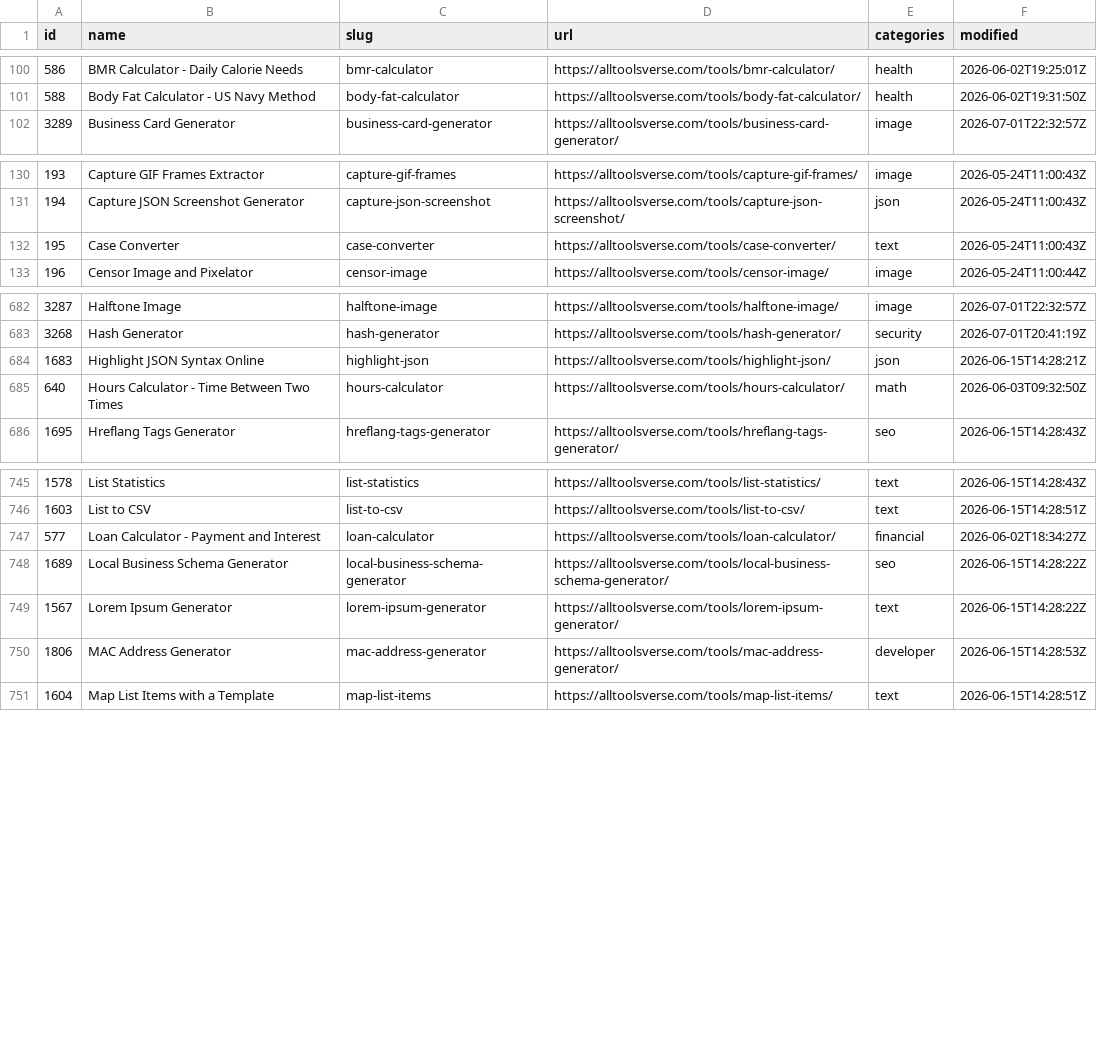
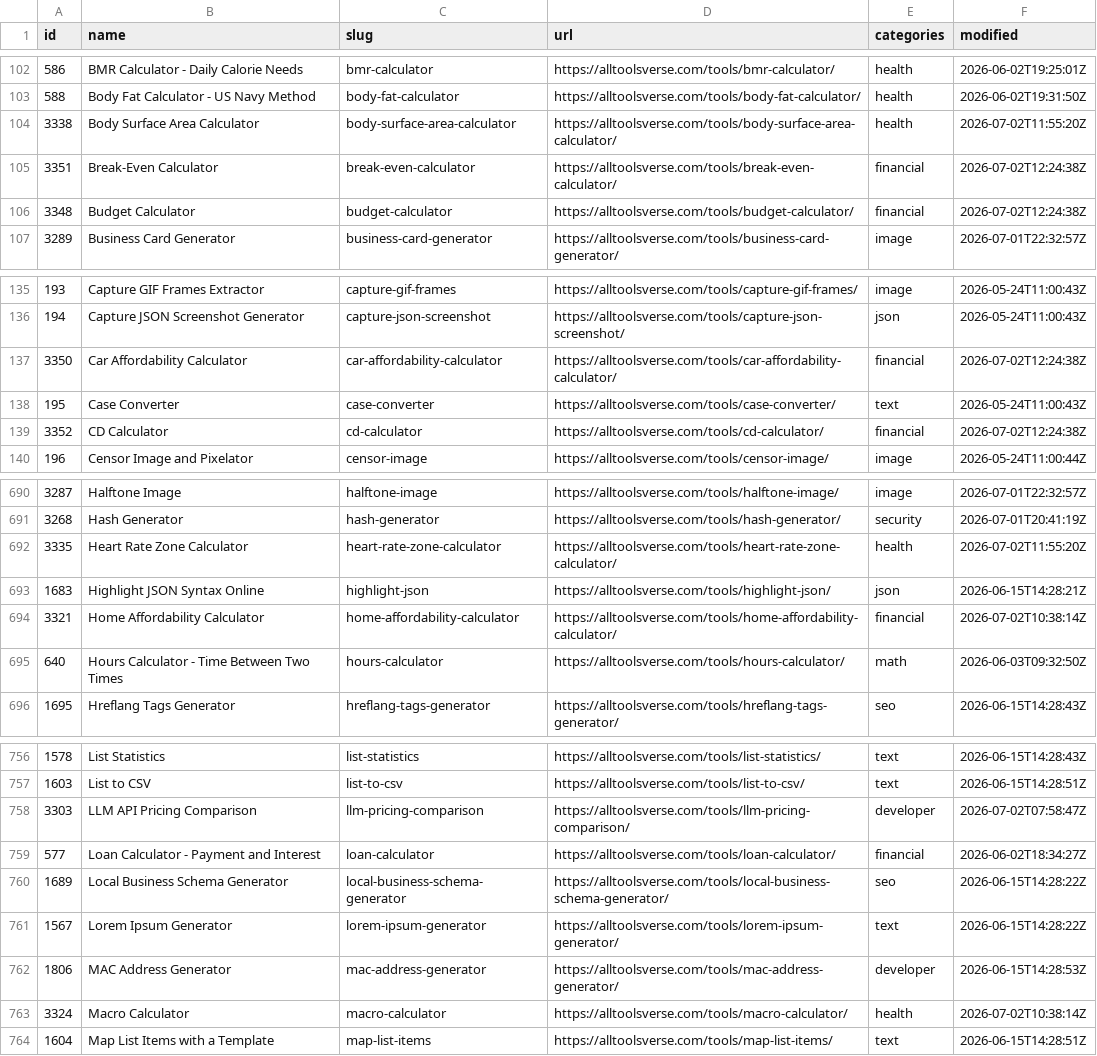
Before and after one commit to All-Tools-Verse/all-tools-verse, a CSV file: data/tools.csv, drawn as a sheet; only a part is shown, gaps mark what is left out; the diff covers the shown part only; the diff names each change by its address in the sheet, - before the commit and + after, or states it on an @@ line.

```diff
--- a/data/tools.csv
+++ b/data/tools.csv
+row 104: 3338 | Body Surface Area Calculator | body-surface-area-calculator | https://alltoolsverse.com/tools/body-surface-area-calculator/ | health | 2026-07-02T11:55:20Z
+row 105: 3351 | Break-Even Calculator | break-even-calculator | https://alltoolsverse.com/tools/break-even-calculator/ | financial | 2026-07-02T12:24:38Z
+row 106: 3348 | Budget Calculator | budget-calculator | https://alltoolsverse.com/tools/budget-calculator/ | financial | 2026-07-02T12:24:38Z
+row 137: 3350 | Car Affordability Calculator | car-affordability-calculator | https://alltoolsverse.com/tools/car-affordability-calculator/ | financial | 2026-07-02T12:24:38Z
+row 139: 3352 | CD Calculator | cd-calculator | https://alltoolsverse.com/tools/cd-calculator/ | financial | 2026-07-02T12:24:38Z
+row 692: 3335 | Heart Rate Zone Calculator | heart-rate-zone-calculator | https://alltoolsverse.com/tools/heart-rate-zone-calculator/ | health | 2026-07-02T11:55:20Z
+row 694: 3321 | Home Affordability Calculator | home-affordability-calculator | https://alltoolsverse.com/tools/home-affordability-calculator/ | financial | 2026-07-02T10:38:14Z
+row 758: 3303 | LLM API Pricing Comparison | llm-pricing-comparison | https://alltoolsverse.com/tools/llm-pricing-comparison/ | developer | 2026-07-02T07:58:47Z
+row 763: 3324 | Macro Calculator | macro-calculator | https://alltoolsverse.com/tools/macro-calculator/ | health | 2026-07-02T10:38:14Z
```
Also changed, not shown: 18 added rows elsewhere in this file, 27 other files.
